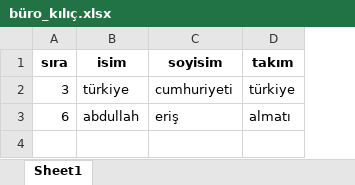
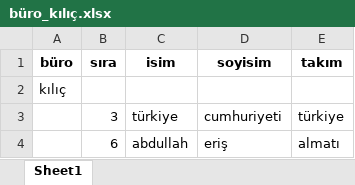
Before and after one commit to AliERIS/excelSplitter, an Excel workbook: büro_kılıç.xlsx, sheet Sheet1, drawn as a sheet; values as stored, in another font and other column widths than the file's, no borders; addresses are those after the commit; the diff names each change by its address in the sheet, - before the commit and + after, or states it on an @@ line.

```diff
--- a/büro_kılıç.xlsx (sheet Sheet1)
+++ b/büro_kılıç.xlsx (sheet Sheet1)
+column A (büro), empty
+row 2: kılıç
```
Also changed, not shown: büro_kadirov.xlsx, büro_onaltı.xlsx, 1 other file.
